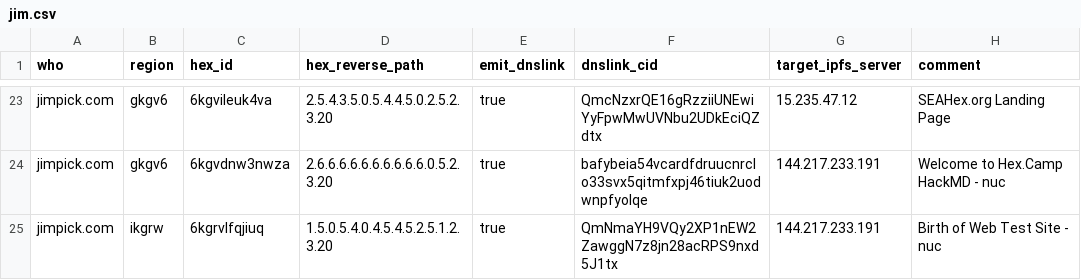
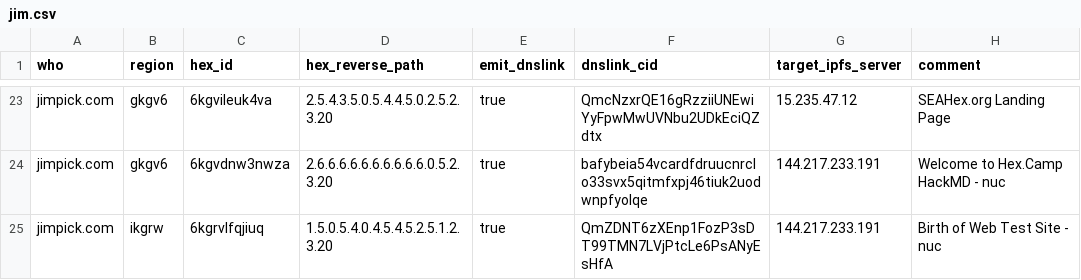
Before and after one commit to hexcamp/hexcamp-coredns, a CSV file: generator/sites/jim.csv, drawn as a sheet; only a part is shown, gaps mark what is left out.

Commit message:
Update site

```diff
--- a/generator/sites/jim.csv
+++ b/generator/sites/jim.csv
@@ -24,2 +24,2 @@ jimpick.com,gkgv6,6kgvileuk4va,2.5.4.3.5.0.5.4.4.5.0.2.5.2.3.20,true,QmcNzxrQE16
 jimpick.com,gkgv6,6kgvdnw3nwza,2.6.6.6.6.6.6.6.6.6.6.0.5.2.3.20,true,bafybeia54vcardfdruucnrclo33svx5qitmfxpj46tiuk2uodwnpfyolqe,144.217.233.191,"Welcome to Hex.Camp HackMD - nuc"
-jimpick.com,ikgrw,6kgrvlfqjiuq,1.5.0.5.4.0.4.5.4.5.2.5.1.2.3.20,true,QmNmaYH9VQy2XP1nEW2ZawggN7z8jn28acRPS9nxd5J1tx,144.217.233.191,"Birth of Web Test Site - nuc"
+jimpick.com,ikgrw,6kgrvlfqjiuq,1.5.0.5.4.0.4.5.4.5.2.5.1.2.3.20,true,QmZDNT6zXEnp1FozP3sDT99TMN7LVjPtcLe6PsANyEsHfA,144.217.233.191,"Birth of Web Test Site - nuc"
```
